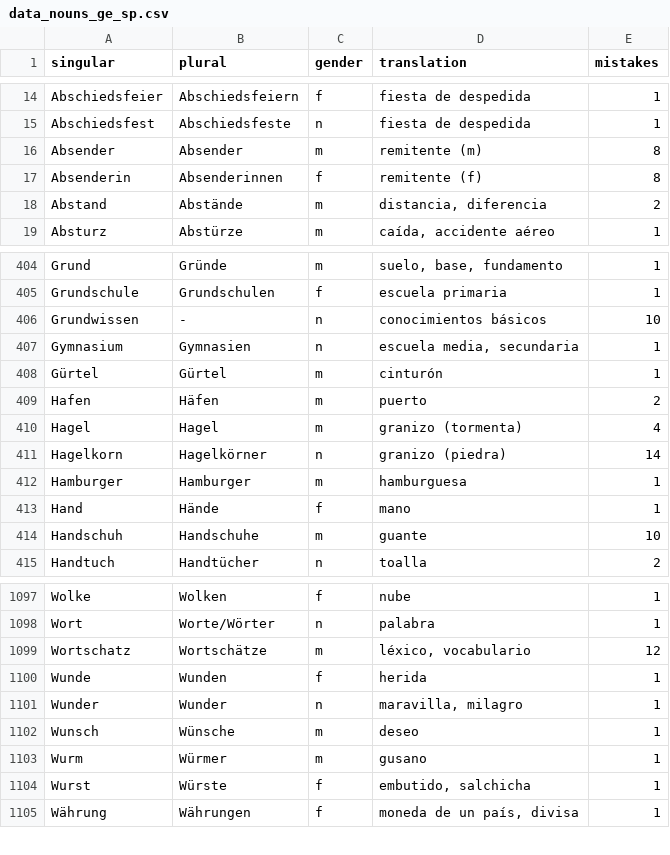
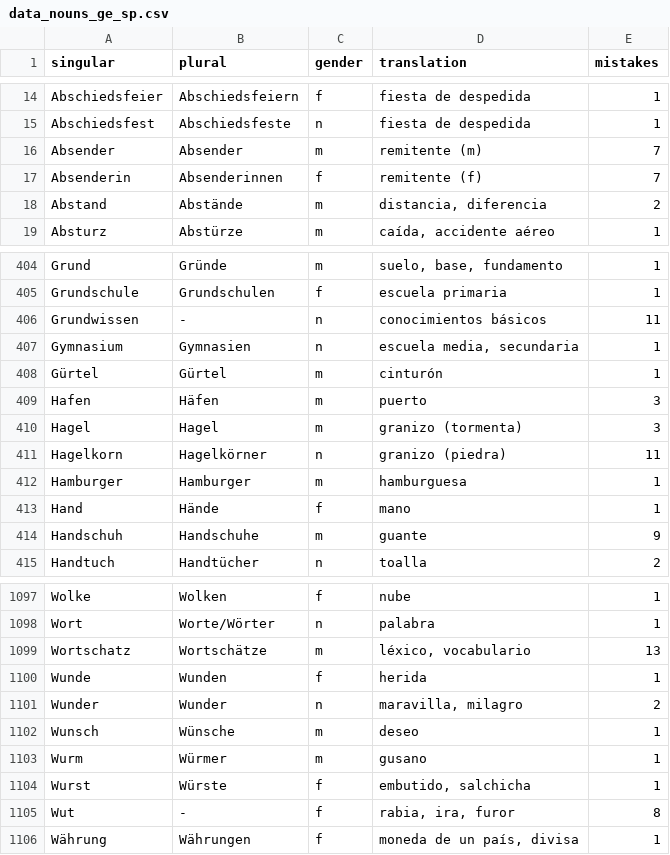
Before and after one commit to kaluzap/words, a CSV file: data_nouns_ge_sp.csv, drawn as a sheet; only a part is shown, gaps mark what is left out; the diff covers the shown part only.

Commit message:
mas palabras

```diff
--- a/data_nouns_ge_sp.csv
+++ b/data_nouns_ge_sp.csv
@@ -15,4 +15,4 @@
 "Abschiedsfest","Abschiedsfeste","n","fiesta de despedida",1
-"Absender","Absender","m","remitente (m)",8
-"Absenderin","Absenderinnen","f","remitente (f)",8
+"Absender","Absender","m","remitente (m)",7
+"Absenderin","Absenderinnen","f","remitente (f)",7
 "Abstand","Abstände","m","distancia, diferencia",2
@@ -405,11 +405,11 @@
 "Grundschule","Grundschulen","f","escuela primaria",1
-"Grundwissen","-","n","conocimientos básicos",10
+"Grundwissen","-","n","conocimientos básicos",11
 "Gymnasium","Gymnasien","n","escuela media, secundaria",1
 "Gürtel","Gürtel","m","cinturón",1
-"Hafen","Häfen","m","puerto",2
-"Hagel","Hagel","m","granizo (tormenta)",4
-"Hagelkorn","Hagelkörner","n","granizo (piedra)",14
+"Hafen","Häfen","m","puerto",3
+"Hagel","Hagel","m","granizo (tormenta)",3
+"Hagelkorn","Hagelkörner","n","granizo (piedra)",11
 "Hamburger","Hamburger","m","hamburguesa",1
 "Hand","Hände","f","mano",1
-"Handschuh","Handschuhe","m","guante",10
+"Handschuh","Handschuhe","m","guante",9
 "Handtuch","Handtücher","n","toalla",2
@@ -1098,5 +1098,5 @@
 "Wort","Worte/Wörter","n","palabra",1
-"Wortschatz","Wortschätze","m","léxico, vocabulario",12
+"Wortschatz","Wortschätze","m","léxico, vocabulario",13
 "Wunde","Wunden","f","herida",1
-"Wunder","Wunder","n","maravilla, milagro",1
+"Wunder","Wunder","n","maravilla, milagro",2
 "Wunsch","Wünsche","m","deseo",1
@@ -1104,2 +1104,3 @@
 "Wurst","Würste","f","embutido, salchicha",1
+"Wut","-","f","rabia, ira, furor",8
 "Währung","Währungen","f","moneda de un país, divisa",1
```
Also changed, not shown: 93 edited cells elsewhere in this file.
